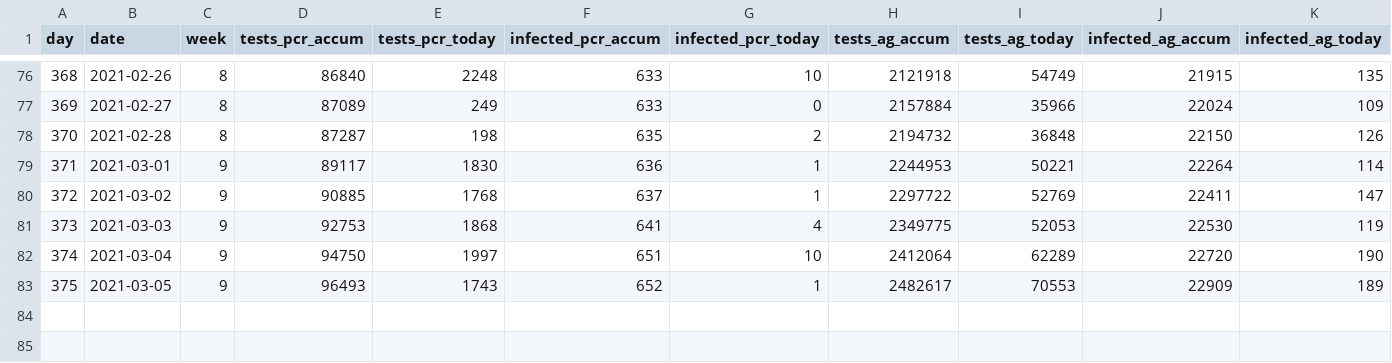
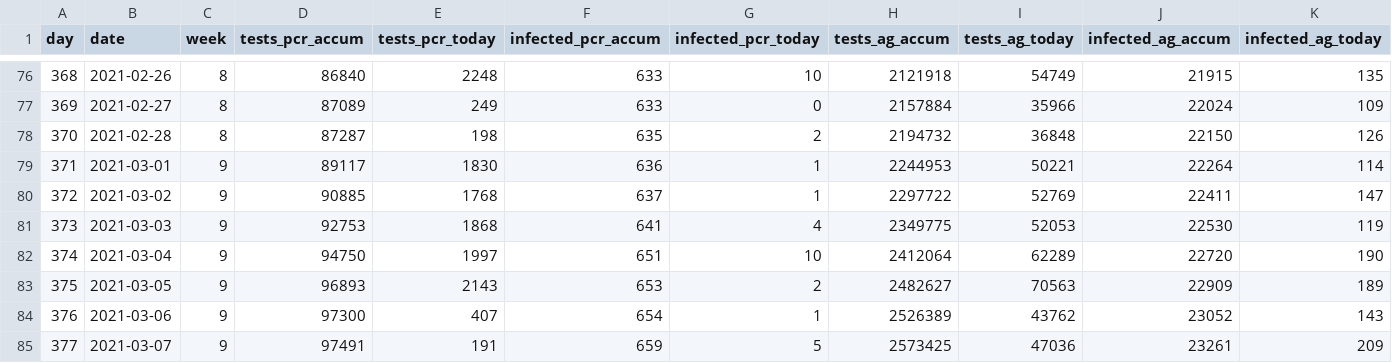
Before and after one commit to mok0/covid19-data-denmark, a CSV file: private_testing.csv, drawn as a sheet; only a part is shown, gaps mark what is left out.

```diff
--- a/private_testing.csv
+++ b/private_testing.csv
@@ -82,2 +82,4 @@ day,date,week,tests_pcr_accum,tests_pcr_today,infected_pcr_accum,infected_pcr_to
 374,2021-03-04,9,94750,1997,651,10,2412064,62289,22720,190
-375,2021-03-05,9,96493,1743,652,1,2482617,70553,22909,189
+375,2021-03-05,9,96893,2143,653,2,2482627,70563,22909,189
+376,2021-03-06,9,97300,407,654,1,2526389,43762,23052,143
+377,2021-03-07,9,97491,191,659,5,2573425,47036,23261,209
```
Also changed, not shown: covid19-data-denmark.csv, vaccinations.csv.
